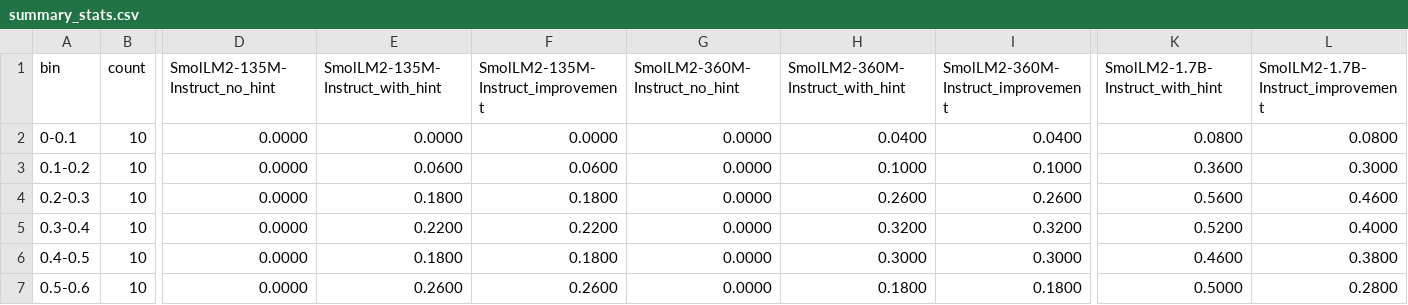
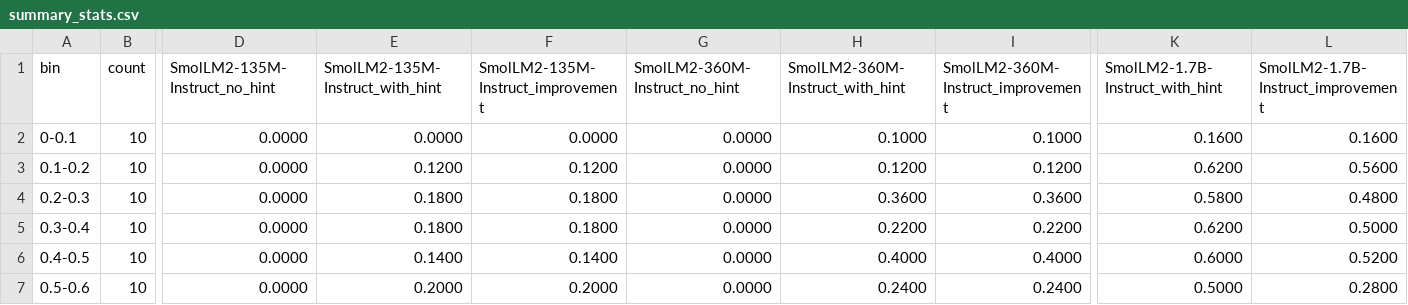
Before and after one commit to syghmon/PRMs-for-Socratic-Teacher-Feedback-Data-Creation, a CSV file: analysis_outputs copy 4/summary_stats.csv (was analysis_outputs/summary_stats.csv), drawn as a sheet; only a part is shown, gaps mark what is left out; the diff covers the shown part only; the diff names each change by its address in the sheet, - before the commit and + after, or states it on an @@ line.

```diff
--- a/analysis_outputs/summary_stats.csv
+++ b/analysis_outputs copy 4/summary_stats.csv
-H2 (SmolLM2-360M-Instruct_with_hint): 0.0400
+H2 (SmolLM2-360M-Instruct_with_hint): 0.1000
-I2: 0.0400
+I2: 0.1000
-K2 (SmolLM2-1.7B-Instruct_with_hint): 0.0800
+K2 (SmolLM2-1.7B-Instruct_with_hint): 0.1600
-L2: 0.0800
+L2: 0.1600
-E3 (SmolLM2-135M-Instruct_with_hint): 0.0600
+E3 (SmolLM2-135M-Instruct_with_hint): 0.1200
-F3: 0.0600
+F3: 0.1200
-H3 (SmolLM2-360M-Instruct_with_hint): 0.1000
+H3 (SmolLM2-360M-Instruct_with_hint): 0.1200
-I3: 0.1000
+I3: 0.1200
-K3 (SmolLM2-1.7B-Instruct_with_hint): 0.3600
+K3 (SmolLM2-1.7B-Instruct_with_hint): 0.6200
-L3: 0.3000
+L3: 0.5600
-H4 (SmolLM2-360M-Instruct_with_hint): 0.2600
+H4 (SmolLM2-360M-Instruct_with_hint): 0.3600
-I4: 0.2600
+I4: 0.3600
-K4 (SmolLM2-1.7B-Instruct_with_hint): 0.5600
+K4 (SmolLM2-1.7B-Instruct_with_hint): 0.5800
-L4: 0.4600
+L4: 0.4800
-E5 (SmolLM2-135M-Instruct_with_hint): 0.2200
+E5 (SmolLM2-135M-Instruct_with_hint): 0.1800
-F5: 0.2200
+F5: 0.1800
-H5 (SmolLM2-360M-Instruct_with_hint): 0.3200
+H5 (SmolLM2-360M-Instruct_with_hint): 0.2200
-I5: 0.3200
+I5: 0.2200
-K5 (SmolLM2-1.7B-Instruct_with_hint): 0.5200
+K5 (SmolLM2-1.7B-Instruct_with_hint): 0.6200
-L5: 0.4000
+L5: 0.5000
-E6 (SmolLM2-135M-Instruct_with_hint): 0.1800
+E6 (SmolLM2-135M-Instruct_with_hint): 0.1400
-F6: 0.1800
+F6: 0.1400
-H6 (SmolLM2-360M-Instruct_with_hint): 0.3000
+H6 (SmolLM2-360M-Instruct_with_hint): 0.4000
-I6: 0.3000
+I6: 0.4000
-K6 (SmolLM2-1.7B-Instruct_with_hint): 0.4600
+K6 (SmolLM2-1.7B-Instruct_with_hint): 0.6000
-L6: 0.3800
+L6: 0.5200
-E7 (SmolLM2-135M-Instruct_with_hint): 0.2600
+E7 (SmolLM2-135M-Instruct_with_hint): 0.2000
-F7: 0.2600
+F7: 0.2000
-H7 (SmolLM2-360M-Instruct_with_hint): 0.1800
+H7 (SmolLM2-360M-Instruct_with_hint): 0.2400
-I7: 0.1800
+I7: 0.2400
```
Also changed, not shown: 20 edited cells elsewhere in this file, 46 other files.
